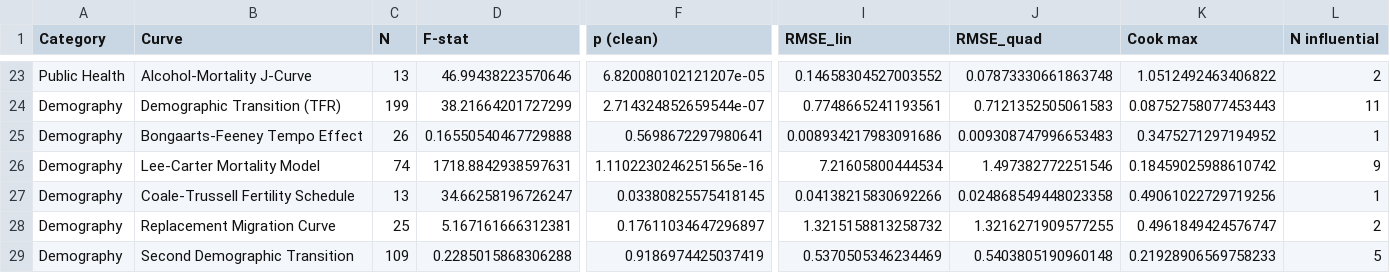
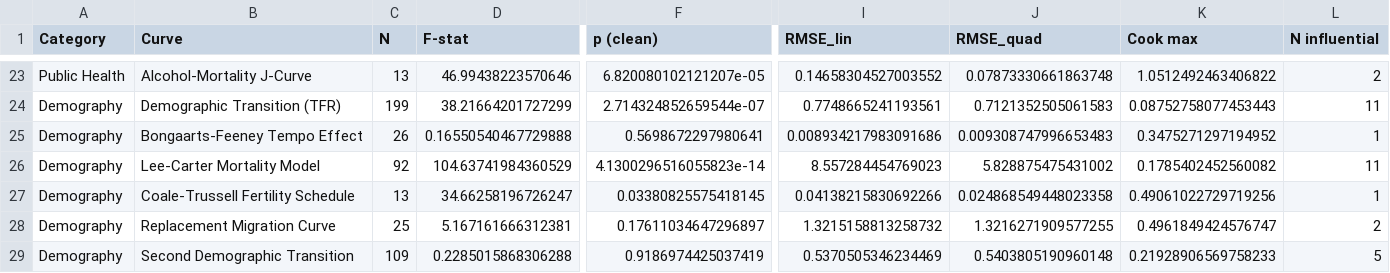
Before and after one commit to bougtoir/medical-accident-its-analysis, a CSV file: canonical_curves_reexamination/results/summary_table.csv, drawn as a sheet; only a part is shown, gaps mark what is left out; the diff names each change by its address in the sheet, - before the commit and + after, or states it on an @@ line.

```diff
--- a/canonical_curves_reexamination/results/summary_table.csv
+++ b/canonical_curves_reexamination/results/summary_table.csv
-C26 (N): 74
+C26 (N): 92
-D26 (F-stat): 1718.8842938597631
+D26 (F-stat): 104.63741984360529
-F26 (p (clean)): 1.1102230246251565e-16
+F26 (p (clean)): 4.1300296516055823e-14
-I26 (RMSE_lin): 7.21605800444534
+I26 (RMSE_lin): 8.557284454769023
-J26 (RMSE_quad): 1.497382772251546
+J26 (RMSE_quad): 5.828875475431002
-K26 (Cook max): 0.18459025988610742
+K26 (Cook max): 0.1785402452560082
-L26 (N influential): 9
+L26 (N influential): 11
```
Also changed, not shown: canonical_curves_reexamination/data/source_metadata.csv, 8 other files.
